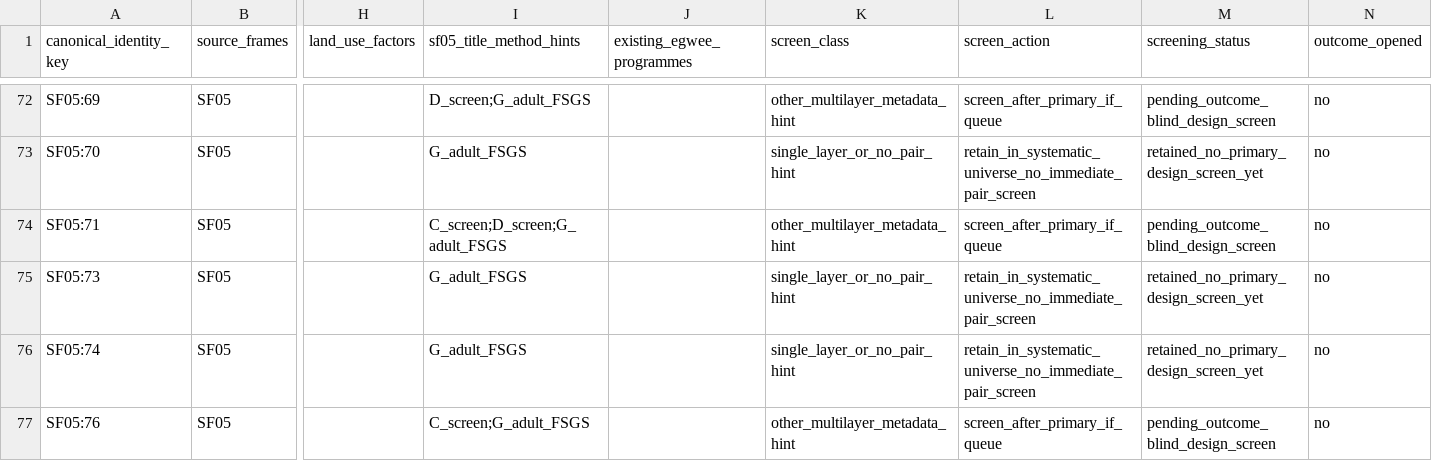
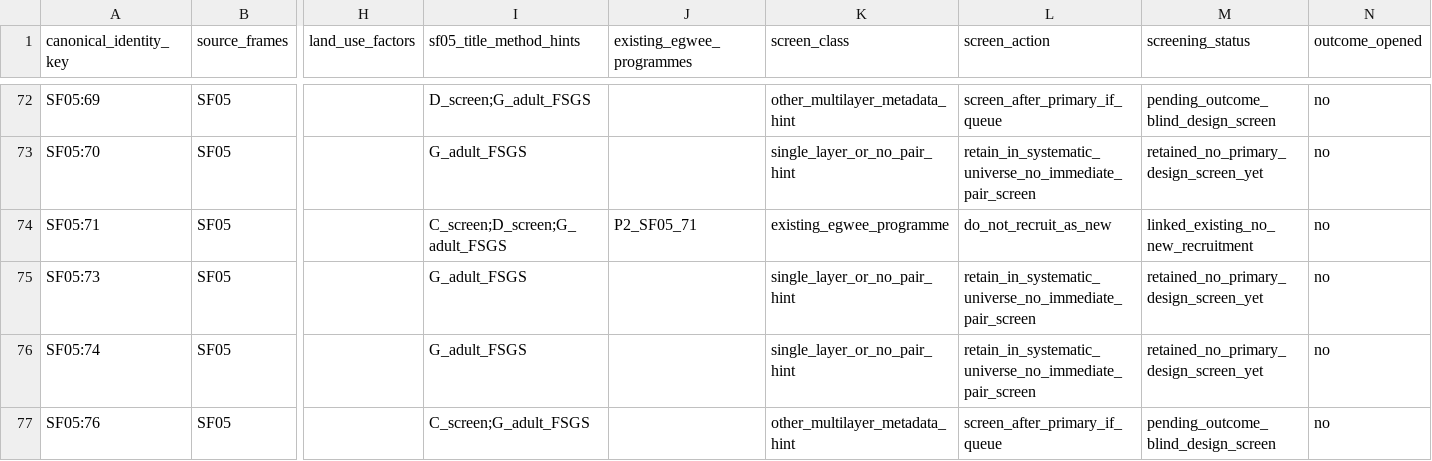
Before and after one commit to zuizui0223/egwee, a CSV file: evidence/meta_extraction/phase2_metadata_screen_queue_v1.csv, drawn as a sheet; only a part is shown, gaps mark what is left out; the diff names each change by its address in the sheet, - before the commit and + after, or states it on an @@ line.

Commit message:
Link Heliconia in metadata queue

```diff
--- a/evidence/meta_extraction/phase2_metadata_screen_queue_v1.csv
+++ b/evidence/meta_extraction/phase2_metadata_screen_queue_v1.csv
-J74 (existing_egwee_programmes): (empty)
+J74 (existing_egwee_programmes): P2_SF05_71
-K74 (screen_class): other_multilayer_metadata_hint
+K74 (screen_class): existing_egwee_programme
-L74 (screen_action): screen_after_primary_if_queue
+L74 (screen_action): do_not_recruit_as_new
-M74 (screening_status): pending_outcome_blind_design_screen
+M74 (screening_status): linked_existing_no_new_recruitment
```
